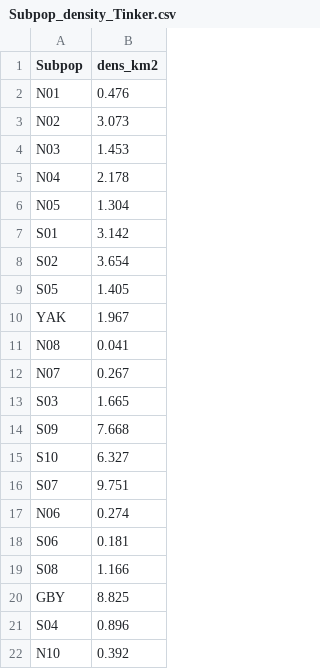
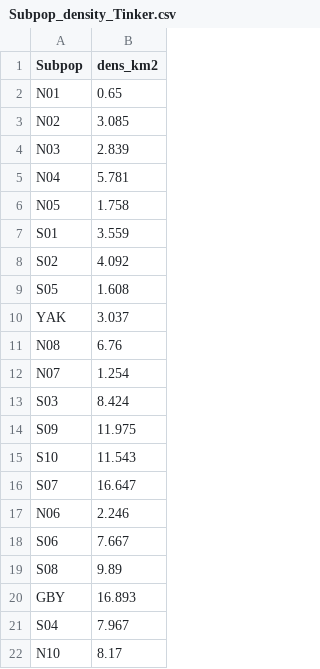
Before and after one commit to APECS-ak/APECS-master-repos, a CSV file: ALL_DATA/Subpop_density_Tinker.csv, drawn as a sheet.

Commit message:
updated density values from Tim

```diff
--- a/ALL_DATA/Subpop_density_Tinker.csv
+++ b/ALL_DATA/Subpop_density_Tinker.csv
@@ -1,22 +1,22 @@
 Subpop,dens_km2
-N01,0.476
-N02,3.073
-N03,1.453
-N04,2.178
-N05,1.304
-S01,3.142
-S02,3.654
-S05,1.405
-YAK,1.967
-N08,0.041
-N07,0.267
-S03,1.665
-S09,7.668
-S10,6.327
-S07,9.751
-N06,0.274
-S06,0.181
-S08,1.166
-GBY,8.825
-S04,0.896
-N10,0.392
+N01,0.65
+N02,3.085
+N03,2.839
+N04,5.781
+N05,1.758
+S01,3.559
+S02,4.092
+S05,1.608
+YAK,3.037
+N08,6.76
+N07,1.254
+S03,8.424
+S09,11.975
+S10,11.543
+S07,16.647
+N06,2.246
+S06,7.667
+S08,9.89
+GBY,16.893
+S04,7.967
+N10,8.17
```
